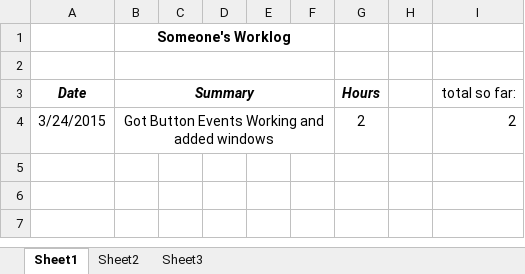
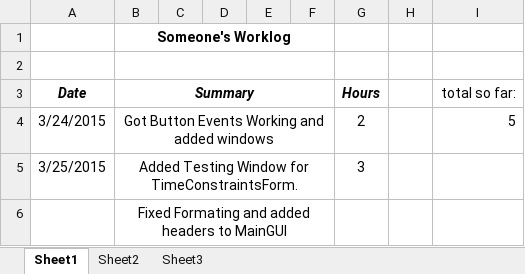
Before and after one commit to hrefjeff/tune_squad, an Excel workbook: Documents/WorkLogs/RileySmith_worklog.xlsx, sheet Sheet1, drawn as a sheet; values as stored, in another font and other column widths than the file's, no borders; the diff names each change by its address in the sheet, - before the commit and + after, or states it on an @@ line.

```diff
--- a/Documents/WorkLogs/RileySmith_worklog.xlsx (sheet Sheet1)
+++ b/Documents/WorkLogs/RileySmith_worklog.xlsx (sheet Sheet1)
-I4 (total so far:): 2
+I4 (total so far:): 5
+row 5: 3/25/2015 | Added Testing Window for TimeConstraintsForm. |  |  |  |  | 3
+row 6:  | Fixed Formating and added headers to MainGUI
```
Also changed, not shown: 4 other files.
